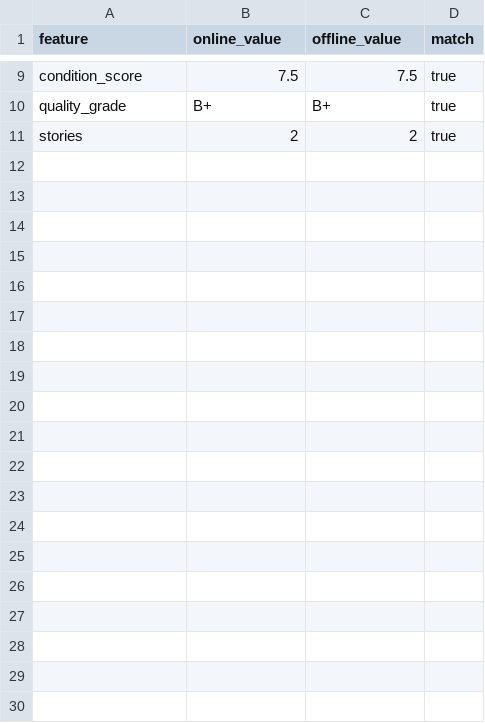
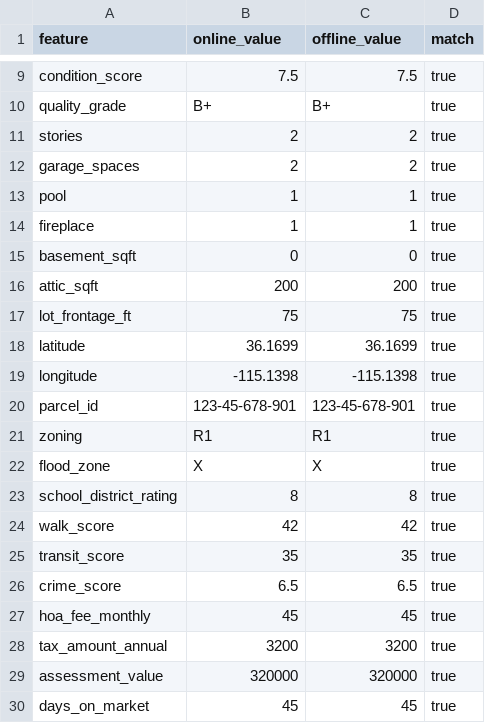
Before and after one commit to codybias9/real-estate-os, a CSV file: artifacts/feast/offline-vs-online-DEMO123.csv, drawn as a sheet; only a part is shown, gaps mark what is left out; the diff covers the shown part only.

```diff
--- a/artifacts/feast/offline-vs-online-DEMO123.csv
+++ b/artifacts/feast/offline-vs-online-DEMO123.csv
@@ -11 +11,20 @@ quality_grade,B+,B+,true
 stories,2,2,true
+garage_spaces,2,2,true
+pool,1,1,true
+fireplace,1,1,true
+basement_sqft,0,0,true
+attic_sqft,200,200,true
+lot_frontage_ft,75,75,true
+latitude,36.1699,36.1699,true
+longitude,-115.1398,-115.1398,true
+parcel_id,123-45-678-901,123-45-678-901,true
+zoning,R1,R1,true
+flood_zone,X,X,true
+school_district_rating,8,8,true
+walk_score,42,42,true
+transit_score,35,35,true
+crime_score,6.5,6.5,true
+hoa_fee_monthly,45,45,true
+tax_amount_annual,3200,3200,true
+assessment_value,320000,320000,true
+days_on_market,45,45,true
```
Also changed, not shown: 25 added rows elsewhere in this file, 6 other files.
